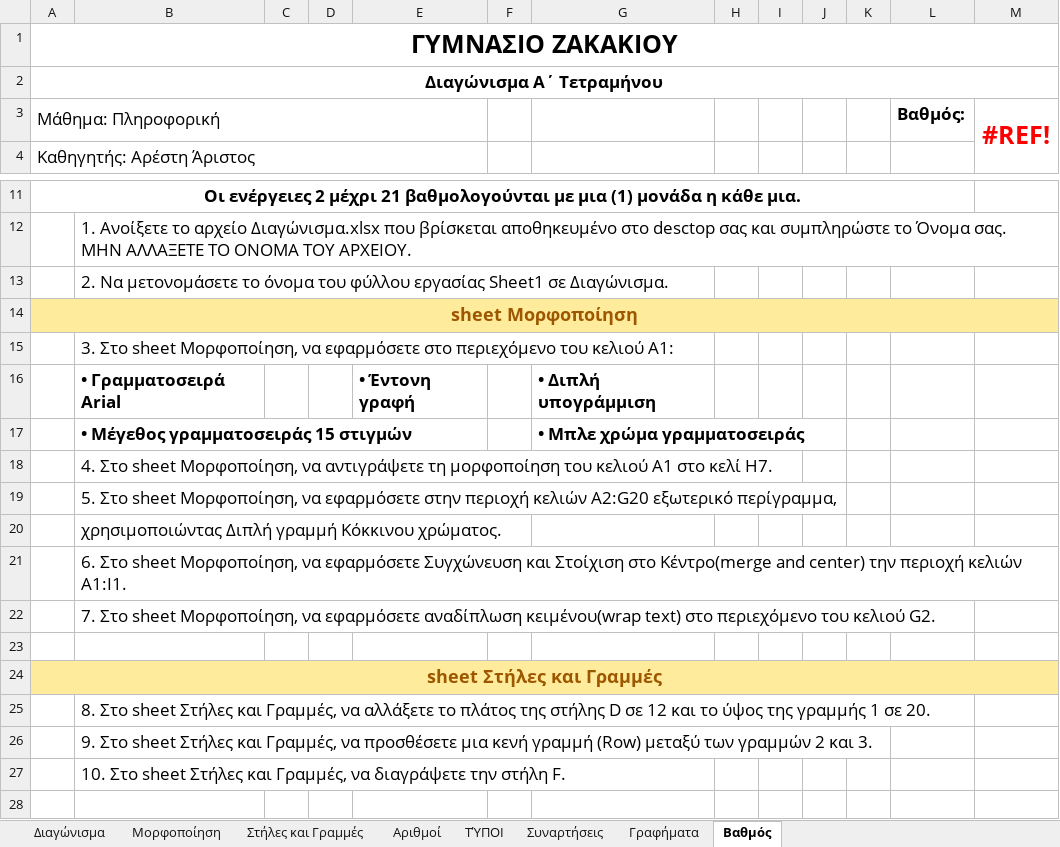
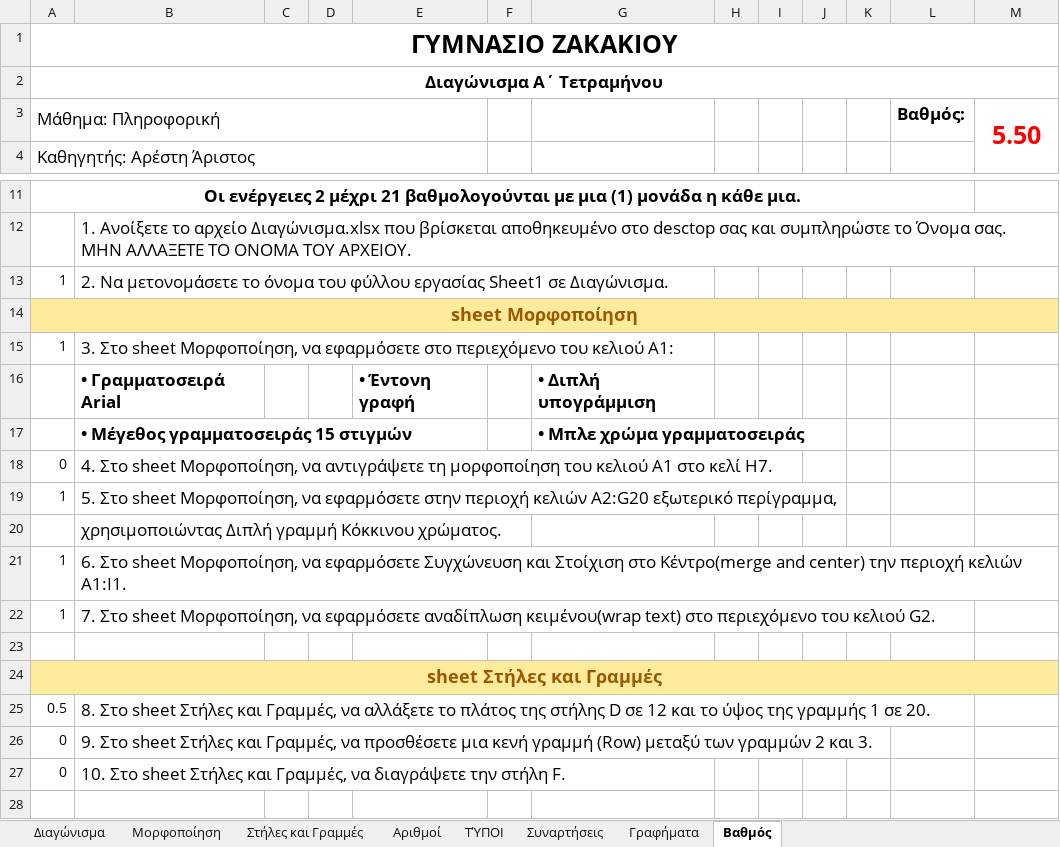
Before and after one commit to aristos32/education, an Excel workbook: schools-presentations/B Gymnasiou/ΔΙΑΓΩΝΙΣΜΑ EXCEL 2026-2027/PAST TESTS/B2b/748-LAB1-PC10-nikoletta-xaralambous.xlsx, sheet Βαθμός, drawn as a sheet; only a part is shown, gaps mark what is left out; values as stored, in another font and other column widths than the file's, no borders; the diff names each change by its address in the sheet, - before the commit and + after, or states it on an @@ line.

Commit message:
tests

```diff
--- a/schools-presentations/B Gymnasiou/ΔΙΑΓΩΝΙΣΜΑ EXCEL 2026-2027/PAST TESTS/B2b/748-LAB1-PC10-nikoletta-xaralambous.xlsx (sheet Βαθμός)
+++ b/schools-presentations/B Gymnasiou/ΔΙΑΓΩΝΙΣΜΑ EXCEL 2026-2027/PAST TESTS/B2b/748-LAB1-PC10-nikoletta-xaralambous.xlsx (sheet Βαθμός)
-M3: #REF!
+M3: 5.50
-A13: (empty)
+A13: 1
-A15: (empty)
+A15: 1
-A18: (empty)
+A18: 0
-A19: (empty)
+A19: 1
-A21:A22: (empty)
+A21:A22: 1
-A25: (empty)
+A25: 0.5
-A26:A27: (empty)
+A26:A27: 0
```
Also changed, not shown: schools-presentations/B Gymnasiou/ΔΙΑΓΩΝΙΣΜΑ EXCEL 2026-2027/PAST TESTS/B2b/748-LAB1-PC05-marios.xlsx, schools-presentations/B Gymnasiou/ΔΙΑΓΩΝΙΣΜΑ EXCEL 2026-2027/PAST TESTS/B2b/748-LAB1-PC07-alexandra.xlsx, 6 other files.
